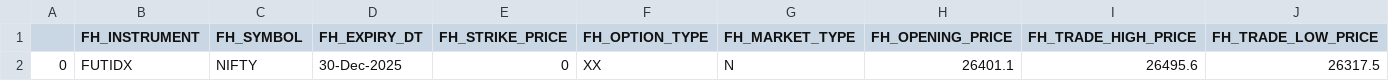
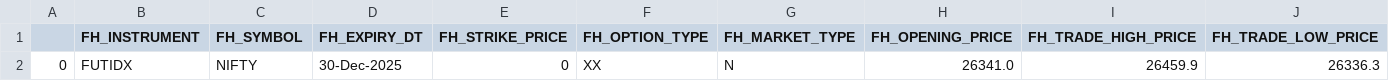
Before and after one commit to vivekanandan-kumar/Tradeshelf, a CSV file: scripts/Camrilla_2025/hist_data/NIFTYFUTIDX.csv, drawn as a sheet; only a part is shown; removed rows and columns are numbered as before the commit, all else as after; rows hold the shown columns only; the diff names each change by its address in the sheet, - before the commit and + after, or states it on an @@ line.

```diff
--- a/scripts/Camrilla_2025/hist_data/NIFTYFUTIDX.csv
+++ b/scripts/Camrilla_2025/hist_data/NIFTYFUTIDX.csv
-row 2: 0 | FUTIDX | NIFTY | 30-Dec-2025 | 0 | XX | N | 26401.1 | 26495.6 | 26317.5
+row 2: 0 | FUTIDX | NIFTY | 30-Dec-2025 | 0 | XX | N | 26341.0 | 26459.9 | 26336.3
```
Also changed, not shown: scripts/Camrilla_2025/daily/BANKNIFTYFUTIDX.csv, scripts/Camrilla_2025/daily/NIFTYFUTIDX.csv, 12 other files.
